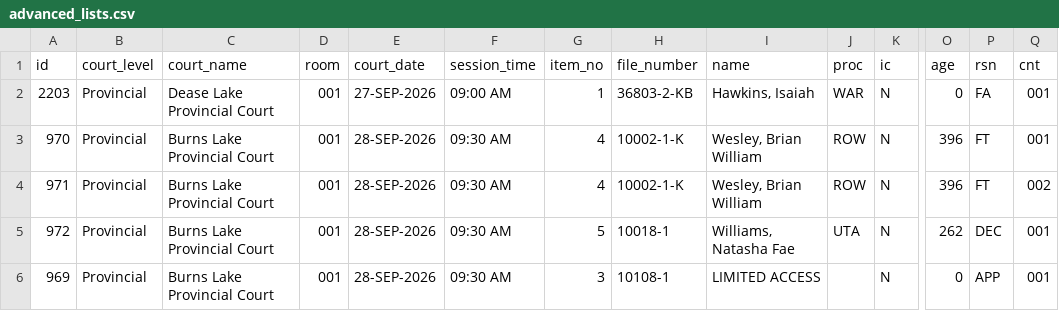
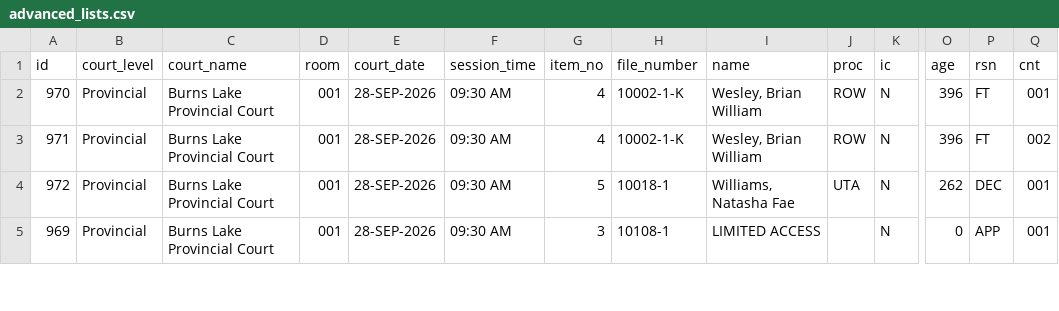
Before and after one commit to J7892/bccourtlist, a CSV file: data/advanced_lists.csv, drawn as a sheet; only a part is shown, gaps mark what is left out; rows hold the shown columns only; the diff names each change by its address in the sheet, - before the commit and + after, or states it on an @@ line.

```diff
--- a/data/advanced_lists.csv
+++ b/data/advanced_lists.csv
-row 2: 2203 | Provincial | Dease Lake Provincial Court | 001 | 27-SEP-2026 | 09:00 AM | 1 | 36803-2-KB | Hawkins, Isaiah | WAR | N | 0 | FA | 001
```
Also changed, not shown: docs/data/advanced_lists.csv, 9 other files.
